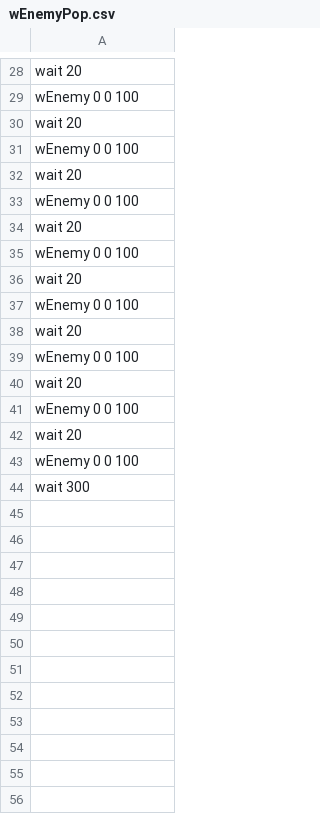
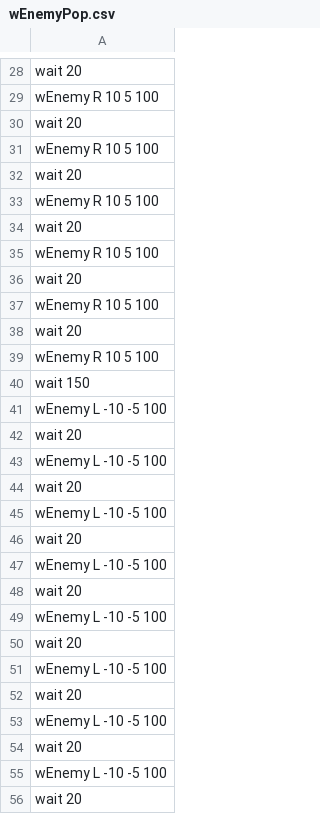
Before and after one commit to IguchiShunpei/MyGame, a CSV file: Resources/csv/wEnemyPop.csv, drawn as a sheet; only a part is shown, gaps mark what is left out; addresses are those after the commit; the diff covers the shown part only; the diff names each change by its address in the sheet, - before the commit and + after, or states it on an @@ line.

Commit message:
WeakEnemyの左右に曲がる方向をcsvで指定できるようにした。 自機から見て右→左→右の流れになっている。

```diff
--- a/Resources/csv/wEnemyPop.csv
+++ b/Resources/csv/wEnemyPop.csv
-A29: wEnemy 0 0 100
+A29: wEnemy R 10 5 100
-A31: wEnemy 0 0 100
+A31: wEnemy R 10 5 100
-A33: wEnemy 0 0 100
+A33: wEnemy R 10 5 100
-A35: wEnemy 0 0 100
+A35: wEnemy R 10 5 100
-A37: wEnemy 0 0 100
+A37: wEnemy R 10 5 100
-A39: wEnemy 0 0 100
+A39: wEnemy R 10 5 100
+row 40: wait 150
+row 41: wEnemy L -10 -5 100
-A43: wEnemy 0 0 100
+A43: wEnemy L -10 -5 100
-A45: wEnemy 0 0 100
+A45: wEnemy L -10 -5 100
-A46: wait 300
+A46: wait 20
+row 47: wEnemy L -10 -5 100
+row 48: wait 20
+row 49: wEnemy L -10 -5 100
+row 50: wait 20
+row 51: wEnemy L -10 -5 100
+row 52: wait 20
+row 53: wEnemy L -10 -5 100
+row 54: wait 20
+row 55: wEnemy L -10 -5 100
+row 56: wait 20
```
Also changed, not shown: 6 added rows, 2 removed rows and 13 edited cells elsewhere in this file, 13 other files.
